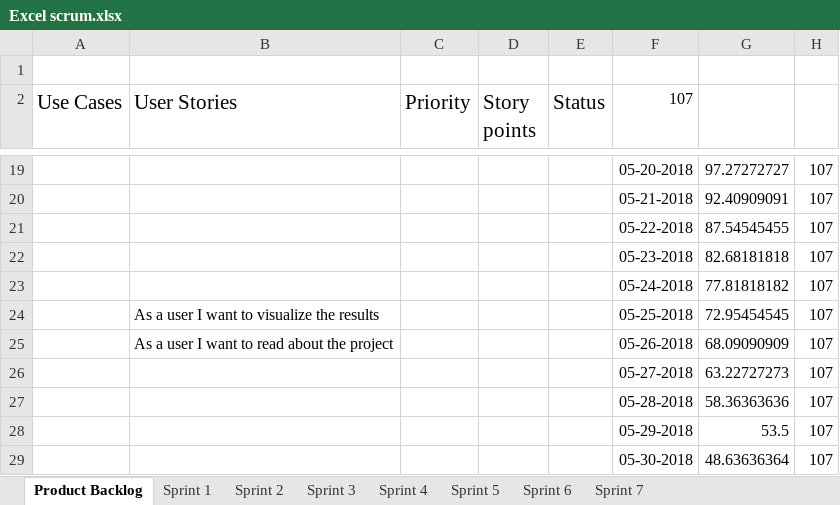
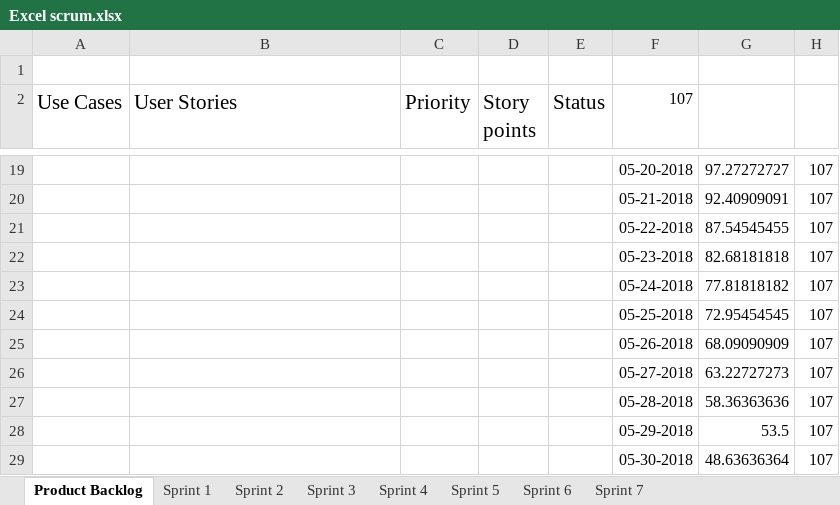
Before and after one commit to KYLU455/SEP4, an Excel workbook: Excel scrum.xlsx, sheet Product Backlog, drawn as a sheet; only a part is shown, gaps mark what is left out; values as stored, in another font and other column widths than the file's, no borders; charts and pictures not drawn; the diff names each change by its address in the sheet, - before the commit and + after, or states it on an @@ line.

Commit message:
now

```diff
--- a/Excel scrum.xlsx (sheet Product Backlog)
+++ b/Excel scrum.xlsx (sheet Product Backlog)
-B24 (User Stories): As a user I want to visualize the results
+B24 (User Stories): (empty)
-B25 (User Stories): As a user I want to read about the project
+B25 (User Stories): (empty)
```
